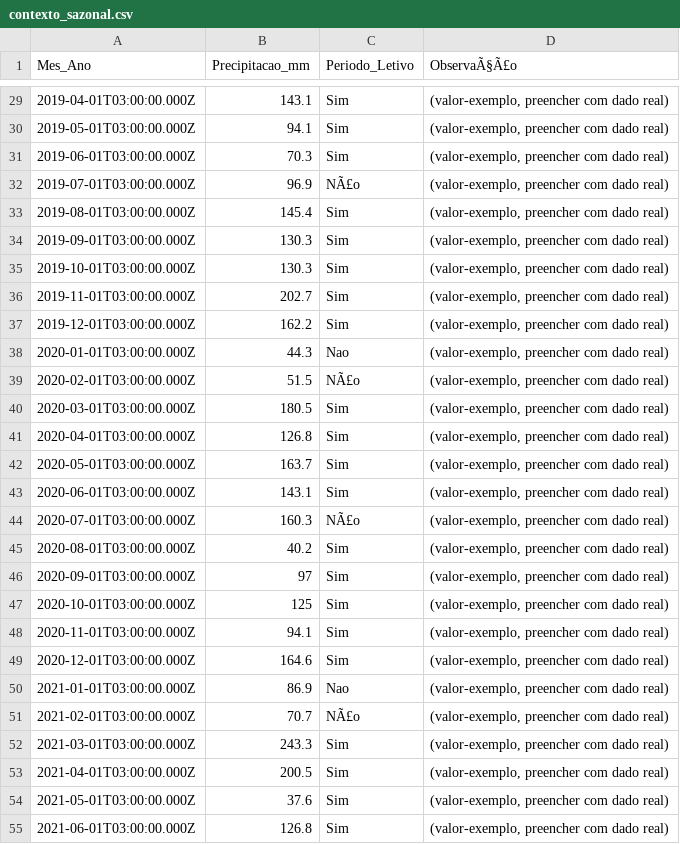
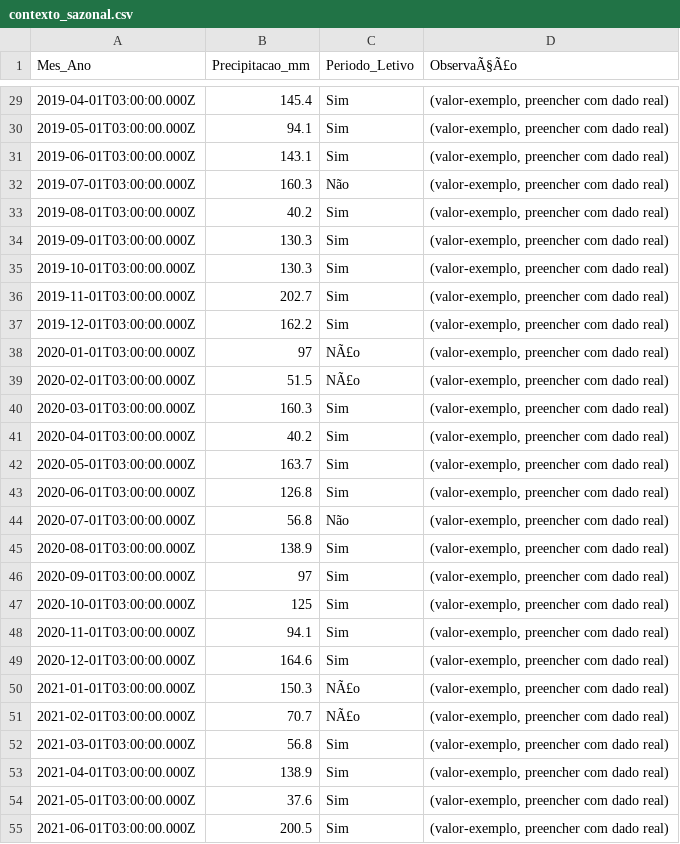
Before and after one commit to adinailson88/malha-previsao-filtros, a CSV file: dados_csv/contexto_sazonal.csv, drawn as a sheet; only a part is shown, gaps mark what is left out; the diff covers the shown part only.

```diff
--- a/dados_csv/contexto_sazonal.csv
+++ b/dados_csv/contexto_sazonal.csv
@@ -29,6 +29,6 @@
-2019-04-01T03:00:00.000Z,143.1,Sim,"(valor-exemplo, preencher com dado real)"
+2019-04-01T03:00:00.000Z,145.4,Sim,"(valor-exemplo, preencher com dado real)"
 2019-05-01T03:00:00.000Z,94.1,Sim,"(valor-exemplo, preencher com dado real)"
-2019-06-01T03:00:00.000Z,70.3,Sim,"(valor-exemplo, preencher com dado real)"
-2019-07-01T03:00:00.000Z,96.9,NÃ£o,"(valor-exemplo, preencher com dado real)"
-2019-08-01T03:00:00.000Z,145.4,Sim,"(valor-exemplo, preencher com dado real)"
+2019-06-01T03:00:00.000Z,143.1,Sim,"(valor-exemplo, preencher com dado real)"
+2019-07-01T03:00:00.000Z,160.3,Não,"(valor-exemplo, preencher com dado real)"
+2019-08-01T03:00:00.000Z,40.2,Sim,"(valor-exemplo, preencher com dado real)"
 2019-09-01T03:00:00.000Z,130.3,Sim,"(valor-exemplo, preencher com dado real)"
@@ -37,10 +37,10 @@
 2019-12-01T03:00:00.000Z,162.2,Sim,"(valor-exemplo, preencher com dado real)"
-2020-01-01T03:00:00.000Z,44.3,Nao,"(valor-exemplo, preencher com dado real)"
+2020-01-01T03:00:00.000Z,97,NÃ£o,"(valor-exemplo, preencher com dado real)"
 2020-02-01T03:00:00.000Z,51.5,NÃ£o,"(valor-exemplo, preencher com dado real)"
-2020-03-01T03:00:00.000Z,180.5,Sim,"(valor-exemplo, preencher com dado real)"
-2020-04-01T03:00:00.000Z,126.8,Sim,"(valor-exemplo, preencher com dado real)"
+2020-03-01T03:00:00.000Z,160.3,Sim,"(valor-exemplo, preencher com dado real)"
+2020-04-01T03:00:00.000Z,40.2,Sim,"(valor-exemplo, preencher com dado real)"
 2020-05-01T03:00:00.000Z,163.7,Sim,"(valor-exemplo, preencher com dado real)"
-2020-06-01T03:00:00.000Z,143.1,Sim,"(valor-exemplo, preencher com dado real)"
-2020-07-01T03:00:00.000Z,160.3,NÃ£o,"(valor-exemplo, preencher com dado real)"
-2020-08-01T03:00:00.000Z,40.2,Sim,"(valor-exemplo, preencher com dado real)"
+2020-06-01T03:00:00.000Z,126.8,Sim,"(valor-exemplo, preencher com dado real)"
+2020-07-01T03:00:00.000Z,56.8,Não,"(valor-exemplo, preencher com dado real)"
+2020-08-01T03:00:00.000Z,138.9,Sim,"(valor-exemplo, preencher com dado real)"
 2020-09-01T03:00:00.000Z,97,Sim,"(valor-exemplo, preencher com dado real)"
@@ -49,7 +49,7 @@
 2020-12-01T03:00:00.000Z,164.6,Sim,"(valor-exemplo, preencher com dado real)"
-2021-01-01T03:00:00.000Z,86.9,Nao,"(valor-exemplo, preencher com dado real)"
+2021-01-01T03:00:00.000Z,150.3,NÃ£o,"(valor-exemplo, preencher com dado real)"
 2021-02-01T03:00:00.000Z,70.7,NÃ£o,"(valor-exemplo, preencher com dado real)"
-2021-03-01T03:00:00.000Z,243.3,Sim,"(valor-exemplo, preencher com dado real)"
-2021-04-01T03:00:00.000Z,200.5,Sim,"(valor-exemplo, preencher com dado real)"
+2021-03-01T03:00:00.000Z,56.8,Sim,"(valor-exemplo, preencher com dado real)"
+2021-04-01T03:00:00.000Z,138.9,Sim,"(valor-exemplo, preencher com dado real)"
 2021-05-01T03:00:00.000Z,37.6,Sim,"(valor-exemplo, preencher com dado real)"
-2021-06-01T03:00:00.000Z,126.8,Sim,"(valor-exemplo, preencher com dado real)"
+2021-06-01T03:00:00.000Z,200.5,Sim,"(valor-exemplo, preencher com dado real)"
```
Also changed, not shown: 88 edited cells elsewhere in this file, dados_csv/filtros_disponiveis.csv, 3 other files.
